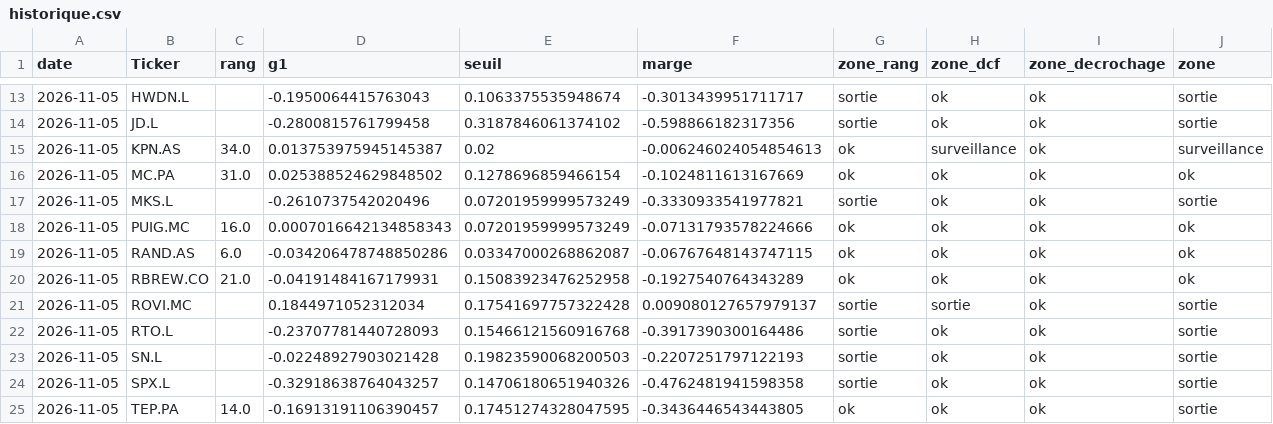
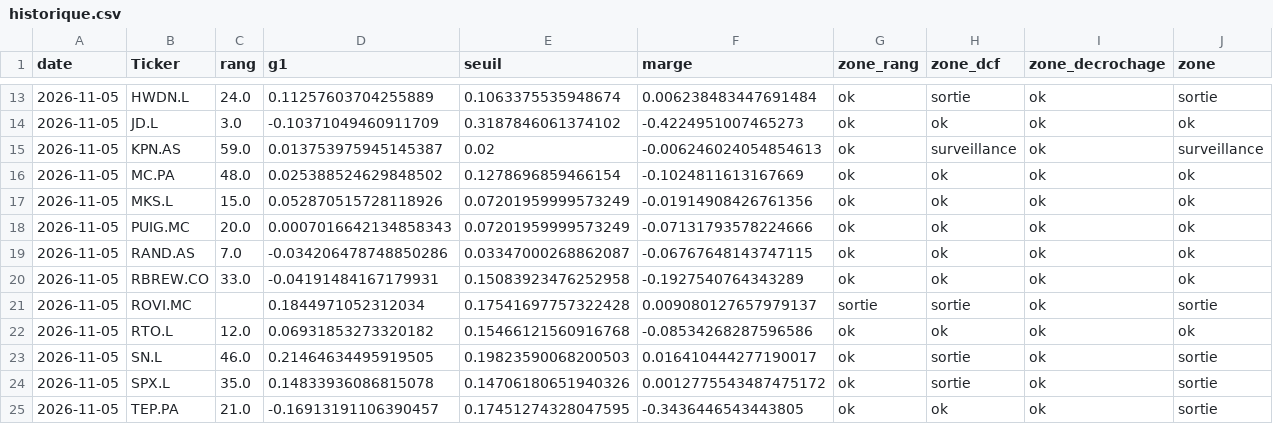
Before and after one commit to jadghannam/Polaris-Suivi, a CSV file: data/historique.csv, drawn as a sheet; only a part is shown, gaps mark what is left out; the diff covers the shown part only.

```diff
--- a/data/historique.csv
+++ b/data/historique.csv
@@ -13,13 +13,13 @@ date,Ticker,rang,g1,seuil,marge,zone_rang,zone_dcf,zone_decrochage,zone
-2026-11-05,HWDN.L,,-0.1950064415763043,0.1063375535948674,-0.3013439951711717,sortie,ok,ok,sortie
-2026-11-05,JD.L,,-0.2800815761799458,0.3187846061374102,-0.598866182317356,sortie,ok,ok,sortie
-2026-11-05,KPN.AS,34.0,0.013753975945145387,0.02,-0.006246024054854613,ok,surveillance,ok,surveillance
-2026-11-05,MC.PA,31.0,0.025388524629848502,0.1278696859466154,-0.1024811613167669,ok,ok,ok,ok
-2026-11-05,MKS.L,,-0.2610737542020496,0.07201959999573249,-0.3330933541977821,sortie,ok,ok,sortie
-2026-11-05,PUIG.MC,16.0,0.0007016642134858343,0.07201959999573249,-0.07131793578224666,ok,ok,ok,ok
-2026-11-05,RAND.AS,6.0,-0.034206478748850286,0.03347000268862087,-0.06767648143747115,ok,ok,ok,ok
-2026-11-05,RBREW.CO,21.0,-0.04191484167179931,0.15083923476252958,-0.1927540764343289,ok,ok,ok,ok
+2026-11-05,HWDN.L,24.0,0.11257603704255889,0.1063375535948674,0.006238483447691484,ok,sortie,ok,sortie
+2026-11-05,JD.L,3.0,-0.10371049460911709,0.3187846061374102,-0.4224951007465273,ok,ok,ok,ok
+2026-11-05,KPN.AS,59.0,0.013753975945145387,0.02,-0.006246024054854613,ok,surveillance,ok,surveillance
+2026-11-05,MC.PA,48.0,0.025388524629848502,0.1278696859466154,-0.1024811613167669,ok,ok,ok,ok
+2026-11-05,MKS.L,15.0,0.052870515728118926,0.07201959999573249,-0.01914908426761356,ok,ok,ok,ok
+2026-11-05,PUIG.MC,20.0,0.0007016642134858343,0.07201959999573249,-0.07131793578224666,ok,ok,ok,ok
+2026-11-05,RAND.AS,7.0,-0.034206478748850286,0.03347000268862087,-0.06767648143747115,ok,ok,ok,ok
+2026-11-05,RBREW.CO,33.0,-0.04191484167179931,0.15083923476252958,-0.1927540764343289,ok,ok,ok,ok
 2026-11-05,ROVI.MC,,0.1844971052312034,0.17541697757322428,0.009080127657979137,sortie,sortie,ok,sortie
-2026-11-05,RTO.L,,-0.23707781440728093,0.15466121560916768,-0.3917390300164486,sortie,ok,ok,sortie
-2026-11-05,SN.L,,-0.02248927903021428,0.19823590068200503,-0.2207251797122193,sortie,ok,ok,sortie
-2026-11-05,SPX.L,,-0.32918638764043257,0.14706180651940326,-0.4762481941598358,sortie,ok,ok,sortie
-2026-11-05,TEP.PA,14.0,-0.16913191106390457,0.17451274328047595,-0.3436446543443805,ok,ok,ok,sortie
+2026-11-05,RTO.L,12.0,0.06931853273320182,0.15466121560916768,-0.08534268287596586,ok,ok,ok,ok
+2026-11-05,SN.L,46.0,0.21464634495919505,0.19823590068200503,0.016410444277190017,ok,sortie,ok,sortie
+2026-11-05,SPX.L,35.0,0.14833936086815078,0.14706180651940326,0.0012775543487475172,ok,sortie,ok,sortie
+2026-11-05,TEP.PA,21.0,-0.16913191106390457,0.17451274328047595,-0.3436446543443805,ok,ok,ok,sortie
```
Also changed, not shown: 30 edited cells elsewhere in this file, 1 other file.
